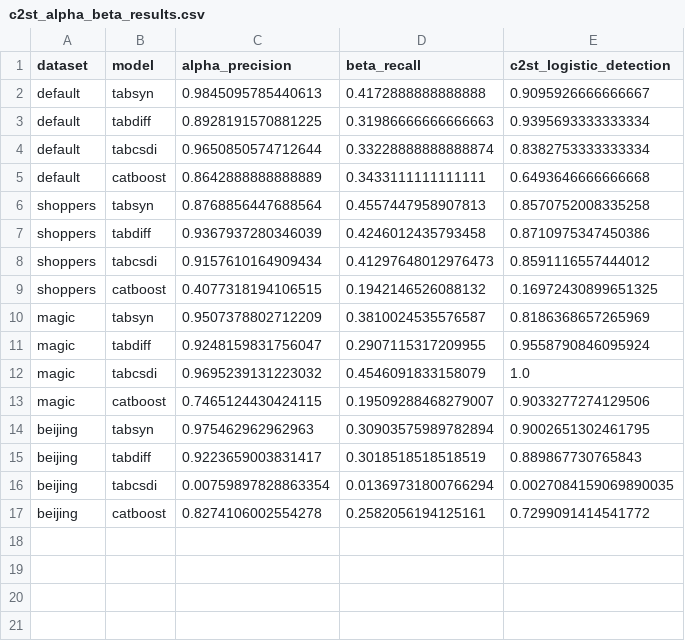
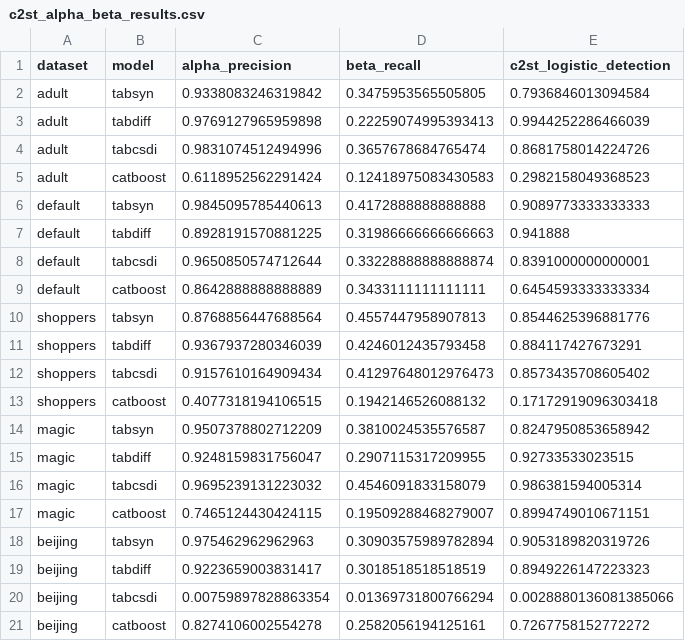
Before and after one commit to hushchyn-mikhail/generative_tables, a CSV file: den_evaluation_results/c2st_alpha_beta_results.csv, drawn as a sheet.

Commit message:
metrics

```diff
--- a/den_evaluation_results/c2st_alpha_beta_results.csv
+++ b/den_evaluation_results/c2st_alpha_beta_results.csv
@@ -1,17 +1,21 @@
 dataset,model,alpha_precision,beta_recall,c2st_logistic_detection
-default,tabsyn,0.9845095785440613,0.4172888888888888,0.9095926666666667
-default,tabdiff,0.8928191570881225,0.31986666666666663,0.9395693333333334
-default,tabcsdi,0.9650850574712644,0.33228888888888874,0.8382753333333334
-default,catboost,0.8642888888888889,0.3433111111111111,0.6493646666666668
-shoppers,tabsyn,0.8768856447688564,0.4557447958907813,0.8570752008335258
-shoppers,tabdiff,0.9367937280346039,0.4246012435793458,0.8710975347450386
-shoppers,tabcsdi,0.9157610164909434,0.41297648012976473,0.8591116557444012
-shoppers,catboost,0.4077318194106515,0.1942146526088132,0.16972430899651325
-magic,tabsyn,0.9507378802712209,0.3810024535576587,0.8186368657265969
-magic,tabdiff,0.9248159831756047,0.2907115317209955,0.9558790846095924
-magic,tabcsdi,0.9695239131223032,0.4546091833158079,1.0
-magic,catboost,0.7465124430424115,0.19509288468279007,0.9033277274129506
-beijing,tabsyn,0.975462962962963,0.30903575989782894,0.9002651302461795
-beijing,tabdiff,0.9223659003831417,0.3018518518518519,0.889867730765843
-beijing,tabcsdi,0.00759897828863354,0.01369731800766294,0.0027084159069890035
-beijing,catboost,0.8274106002554278,0.2582056194125161,0.7299091414541772
+adult,tabsyn,0.9338083246319842,0.3475953565505805,0.7936846013094584
+adult,tabdiff,0.9769127965959898,0.22259074995393413,0.9944252286466039
+adult,tabcsdi,0.9831074512494996,0.3657678684765474,0.8681758014224726
+adult,catboost,0.6118952562291424,0.12418975083430583,0.2982158049368523
+default,tabsyn,0.9845095785440613,0.4172888888888888,0.9089773333333333
+default,tabdiff,0.8928191570881225,0.31986666666666663,0.941888
+default,tabcsdi,0.9650850574712644,0.33228888888888874,0.8391000000000001
+default,catboost,0.8642888888888889,0.3433111111111111,0.6454593333333334
+shoppers,tabsyn,0.8768856447688564,0.4557447958907813,0.8544625396881776
+shoppers,tabdiff,0.9367937280346039,0.4246012435793458,0.884117427673291
+shoppers,tabcsdi,0.9157610164909434,0.41297648012976473,0.8573435708605402
+shoppers,catboost,0.4077318194106515,0.1942146526088132,0.17172919096303418
+magic,tabsyn,0.9507378802712209,0.3810024535576587,0.8247950853658942
+magic,tabdiff,0.9248159831756047,0.2907115317209955,0.92733533023515
+magic,tabcsdi,0.9695239131223032,0.4546091833158079,0.986381594005314
+magic,catboost,0.7465124430424115,0.19509288468279007,0.8994749010671151
+beijing,tabsyn,0.975462962962963,0.30903575989782894,0.9053189820319726
+beijing,tabdiff,0.9223659003831417,0.3018518518518519,0.8949226147223323
+beijing,tabcsdi,0.00759897828863354,0.01369731800766294,0.0028880136081385066
+beijing,catboost,0.8274106002554278,0.2582056194125161,0.7267758152772272
```
